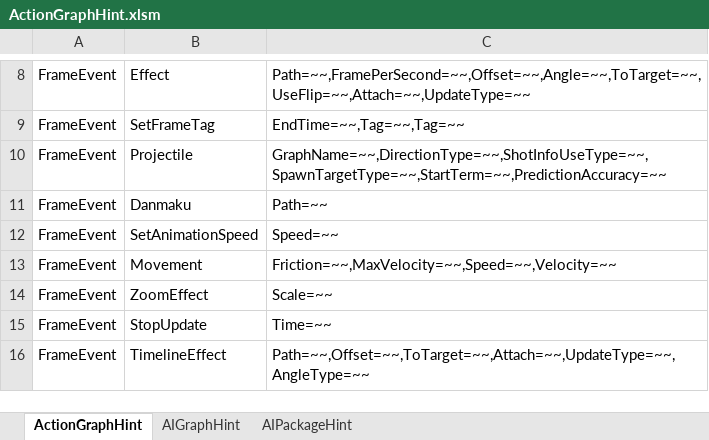
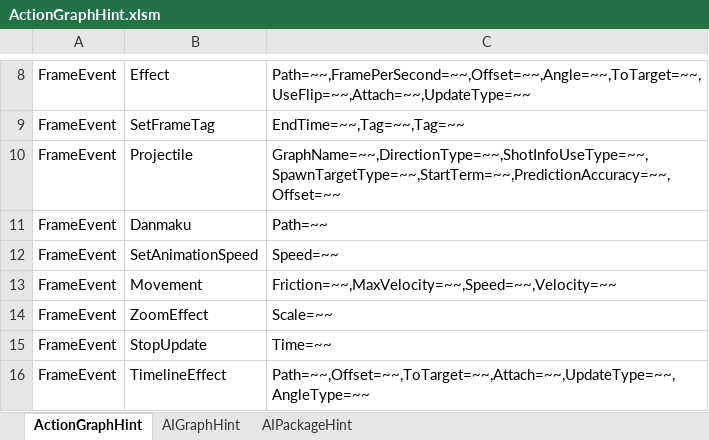
Before and after one commit to NEtuee/ProjectMS, an Excel workbook: Tools/ActionGraphHint.xlsm, sheet ActionGraphHint, drawn as a sheet; only a part is shown, gaps mark what is left out; values as stored, in another font and other column widths than the file's, no borders; charts and pictures not drawn; the diff names each change by its address in the sheet, - before the commit and + after, or states it on an @@ line.

Commit message:
projectile offset

```diff
--- a/Tools/ActionGraphHint.xlsm (sheet ActionGraphHint)
+++ b/Tools/ActionGraphHint.xlsm (sheet ActionGraphHint)
-C10: GraphName=~~,DirectionType=~~,ShotInfoUseType=~~,SpawnTargetType=~~,StartTerm=~~,PredictionAccuracy=~~
+C10: GraphName=~~,DirectionType=~~,ShotInfoUseType=~~,SpawnTargetType=~~,StartTerm=~~,PredictionAccuracy=~~,Offset=~~
```
Also changed, not shown: 2 other files.
